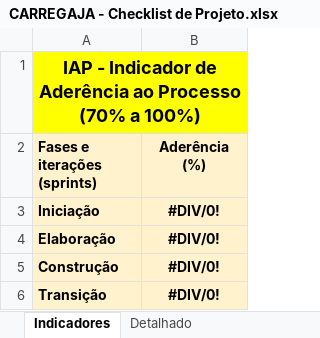
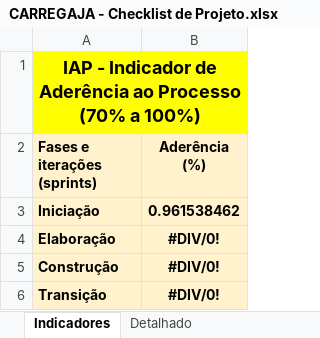
Before and after one commit to AndreMoreira00/CarregaJA, an Excel workbook: 6.Gerenciamento de Projeto/CARREGAJA - Checklist de Projeto.xlsx, sheet Indicadores, drawn as a sheet; values as stored, in another font and other column widths than the file's, no borders; charts and pictures not drawn; the diff names each change by its address in the sheet, - before the commit and + after, or states it on an @@ line.

```diff
--- a/6.Gerenciamento de Projeto/CARREGAJA - Checklist de Projeto.xlsx (sheet Indicadores)
+++ b/6.Gerenciamento de Projeto/CARREGAJA - Checklist de Projeto.xlsx (sheet Indicadores)
-B3 (Aderência (%)): #DIV/0!
+B3 (Aderência (%)): 0.961538462
```
Also changed, not shown: sheet Detalhado, sheet Ver-Iniciação1, hidden cells, charts or pictures, 13 other files.
